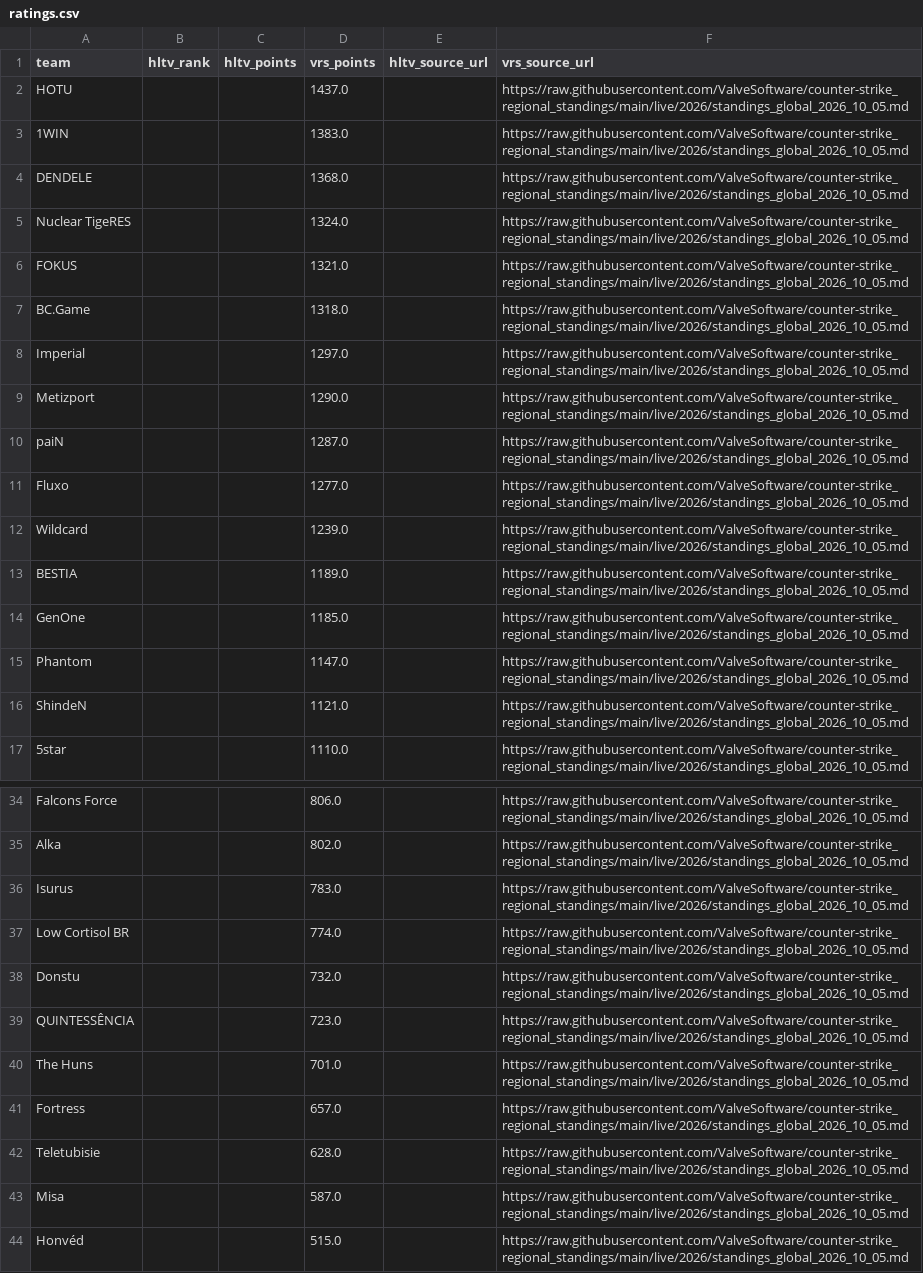
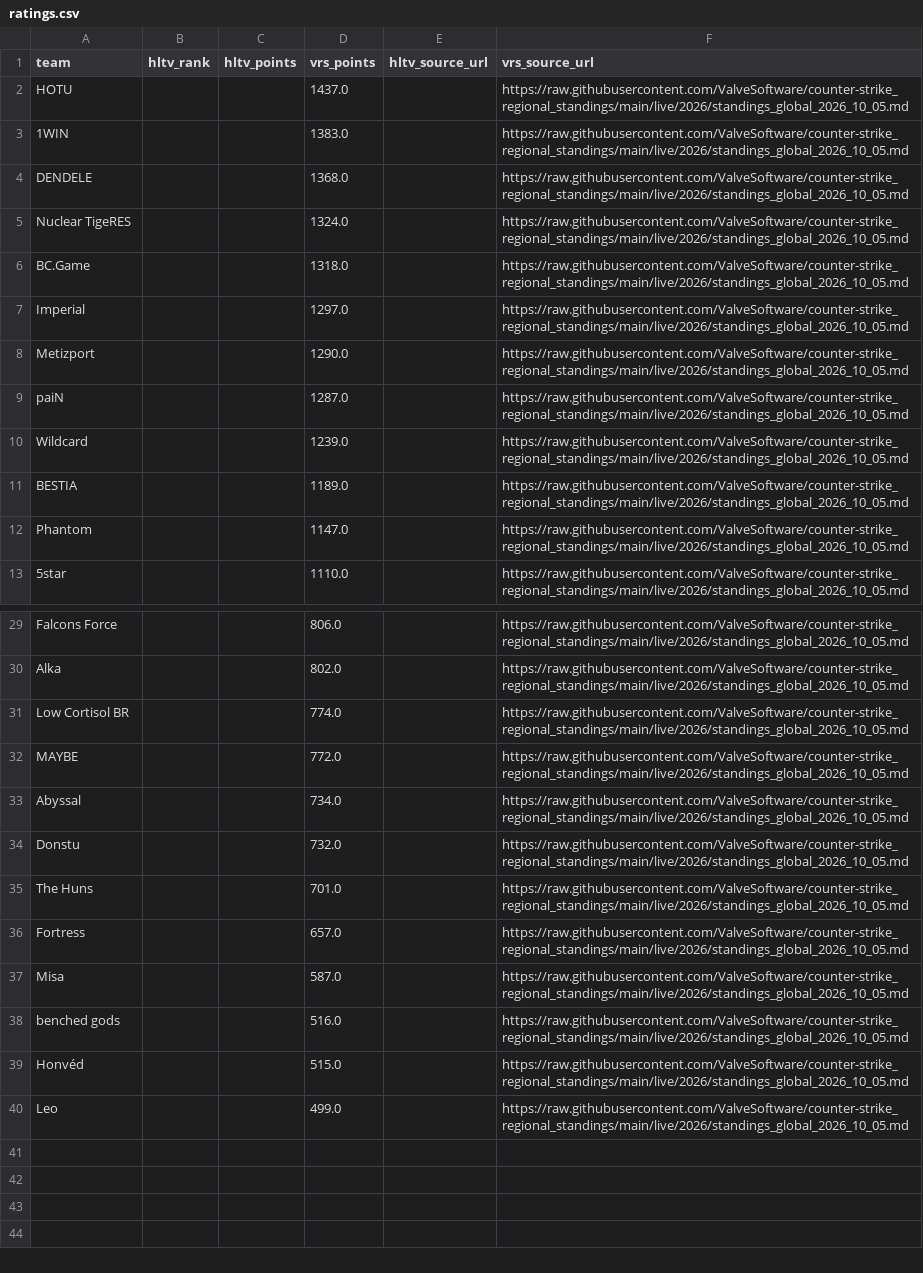
Before and after one commit to buffedlizard55-lab/MaltaProj1, a CSV file: refresh/data/ratings.csv, drawn as a sheet; only a part is shown, gaps mark what is left out; the shorter side is filled out with more unchanged rows; removed rows and columns are numbered as before the commit, all else as after; the diff covers the shown part only; the diff names each change by its address in the sheet, - before the commit and + after, or states it on an @@ line.

```diff
--- a/refresh/data/ratings.csv
+++ b/refresh/data/ratings.csv
-row 6: FOKUS |  |  | 1321.0 |  | https://raw.githubusercontent.com/ValveSoftware/counter-strike_regional_standings/main/live/2026/standings_global_2026_10_05.md
-row 11: Fluxo |  |  | 1277.0 |  | https://raw.githubusercontent.com/ValveSoftware/counter-strike_regional_standings/main/live/2026/standings_global_2026_10_05.md
-row 14: GenOne |  |  | 1185.0 |  | https://raw.githubusercontent.com/ValveSoftware/counter-strike_regional_standings/main/live/2026/standings_global_2026_10_05.md
-row 16: ShindeN |  |  | 1121.0 |  | https://raw.githubusercontent.com/ValveSoftware/counter-strike_regional_standings/main/live/2026/standings_global_2026_10_05.md
-row 36: Isurus |  |  | 783.0 |  | https://raw.githubusercontent.com/ValveSoftware/counter-strike_regional_standings/main/live/2026/standings_global_2026_10_05.md
+row 32: MAYBE |  |  | 772.0 |  | https://raw.githubusercontent.com/ValveSoftware/counter-strike_regional_standings/main/live/2026/standings_global_2026_10_05.md
+row 33: Abyssal |  |  | 734.0 |  | https://raw.githubusercontent.com/ValveSoftware/counter-strike_regional_standings/main/live/2026/standings_global_2026_10_05.md
-row 39: QUINTESSÊNCIA |  |  | 723.0 |  | https://raw.githubusercontent.com/ValveSoftware/counter-strike_regional_standings/main/live/2026/standings_global_2026_10_05.md
-row 42: Teletubisie |  |  | 628.0 |  | https://raw.githubusercontent.com/ValveSoftware/counter-strike_regional_standings/main/live/2026/standings_global_2026_10_05.md
+row 38: benched gods |  |  | 516.0 |  | https://raw.githubusercontent.com/ValveSoftware/counter-strike_regional_standings/main/live/2026/standings_global_2026_10_05.md
```
Also changed, not shown: 1 added row and 2 removed rows elsewhere in this file, refresh/data/current.csv, today/data/current.csv, 24 other files.
